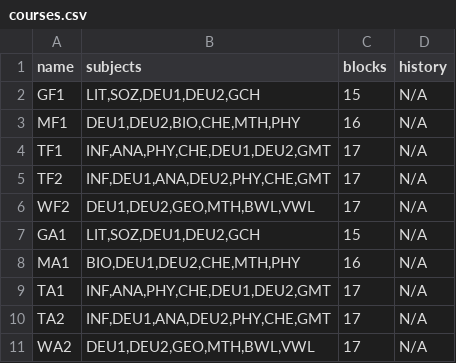
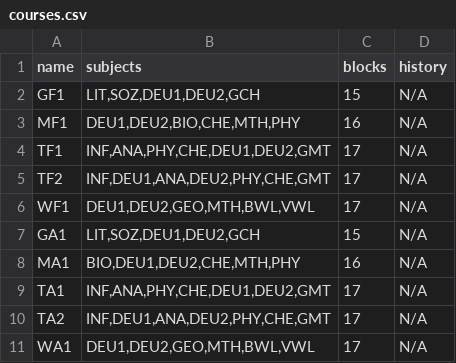
Before and after one commit to Mohammed0Saeed/SchedulePlanner, a CSV file: dataBase/courses.csv, drawn as a sheet.

```diff
--- a/dataBase/courses.csv
+++ b/dataBase/courses.csv
@@ -5,3 +5,3 @@ TF1,"INF,ANA,PHY,CHE,DEU1,DEU2,GMT",17,N/A
 TF2,"INF,DEU1,ANA,DEU2,PHY,CHE,GMT",17,N/A
-WF2,"DEU1,DEU2,GEO,MTH,BWL,VWL",17,N/A
+WF1,"DEU1,DEU2,GEO,MTH,BWL,VWL",17,N/A
 GA1,"LIT,SOZ,DEU1,DEU2,GCH",15,N/A
@@ -10,2 +10,2 @@ TA1,"INF,ANA,PHY,CHE,DEU1,DEU2,GMT",17,N/A
 TA2,"INF,DEU1,ANA,DEU2,PHY,CHE,GMT",17,N/A
-WA2,"DEU1,DEU2,GEO,MTH,BWL,VWL",17,N/A
+WA1,"DEU1,DEU2,GEO,MTH,BWL,VWL",17,N/A
```
Also changed, not shown: dataBase/teachers.csv, results/course_plan.csv, 17 other files.
